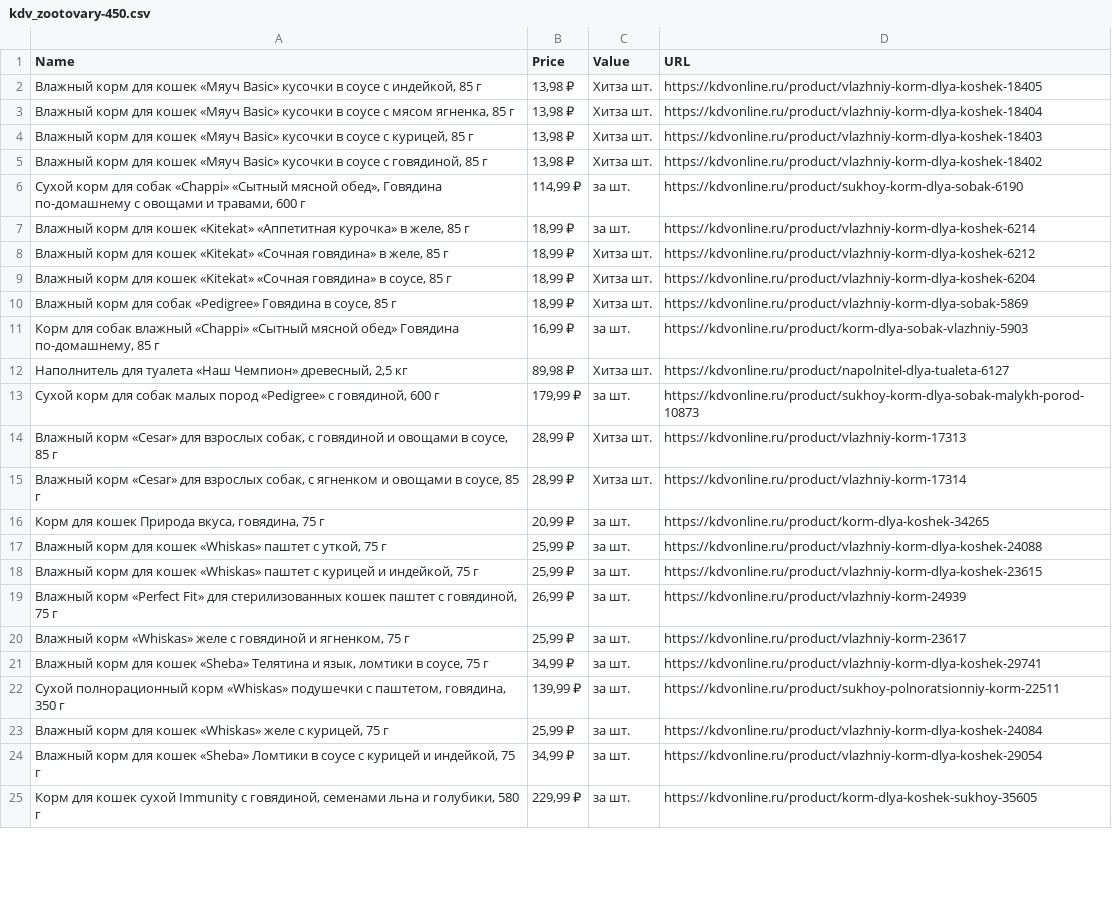
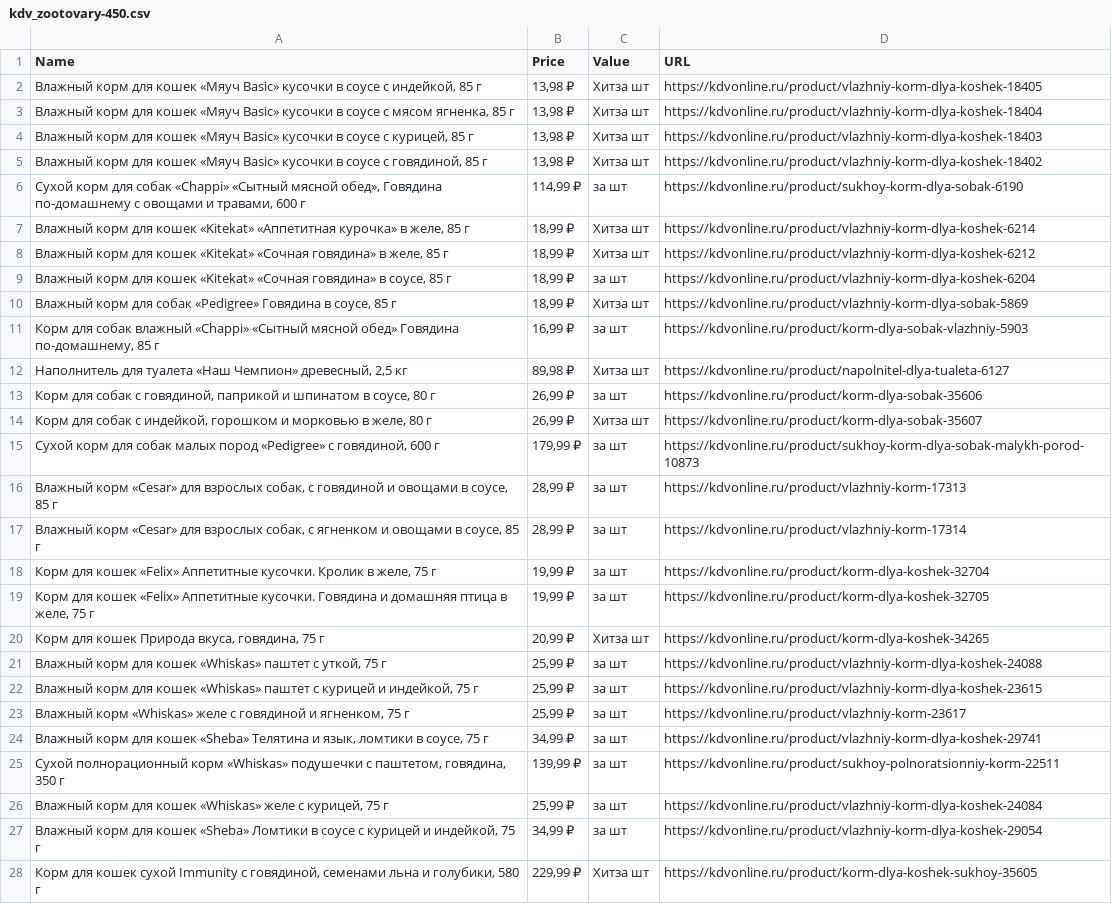
Before and after one commit to NikolasDeForce/parser_kdv_online, a CSV file: dates/kdv_zootovary-450.csv, drawn as a sheet; only a part is shown; removed rows and columns are numbered as before the commit, all else as after; the diff covers the shown part only; the diff names each change by its address in the sheet, - before the commit and + after, or states it on an @@ line.

```diff
--- a/dates/kdv_zootovary-450.csv
+++ b/dates/kdv_zootovary-450.csv
-C2:C5 (Value): Хитза шт.
+C2:C5 (Value): Хитза шт
-C6 (Value): за шт.
+C6 (Value): за шт
-C7 (Value): за шт.
+C7 (Value): Хитза шт
-C8 (Value): Хитза шт.
+C8 (Value): Хитза шт
-C9 (Value): Хитза шт.
+C9 (Value): за шт
-C10 (Value): Хитза шт.
+C10 (Value): Хитза шт
-C11 (Value): за шт.
+C11 (Value): за шт
-C12 (Value): Хитза шт.
+C12 (Value): Хитза шт
+row 13: Корм для собак с говядиной, паприкой и шпинатом в соусе, 80 г | 26,99 ₽ | за шт | https://kdvonline.ru/product/korm-dlya-sobak-35606
+row 14: Корм для собак с индейкой, горошком и морковью в желе, 80 г | 26,99 ₽ | Хитза шт | https://kdvonline.ru/product/korm-dlya-sobak-35607
-C15 (Value): за шт.
+C15 (Value): за шт
-C16:C17 (Value): Хитза шт.
+C16:C17 (Value): за шт
+row 18: Корм для кошек «Felix» Аппетитные кусочки. Кролик в желе, 75 г | 19,99 ₽ | за шт | https://kdvonline.ru/product/korm-dlya-koshek-32704
+row 19: Корм для кошек «Felix» Аппетитные кусочки. Говядина и домашняя птица в желе, 75 г | 19,99 ₽ | за шт | https://kdvonline.ru/product/korm-dlya-koshek-32705
-C20 (Value): за шт.
+C20 (Value): Хитза шт
-C21:C22 (Value): за шт.
+C21:C22 (Value): за шт
-row 19: Влажный корм «Perfect Fit» для стерилизованных кошек паштет с говядиной, 75 г | 26,99 ₽ | за шт. | https://kdvonline.ru/product/vlazhniy-korm-24939
-C23:C27 (Value): за шт.
+C23:C27 (Value): за шт
-C28 (Value): за шт.
+C28 (Value): Хитза шт
```
Also changed, not shown: 3 edited cells elsewhere in this file, dates/kdv_gigiena-i-ukhod-256.csv, dates/kdv_konservatsiya-257.csv, 45 other files.
